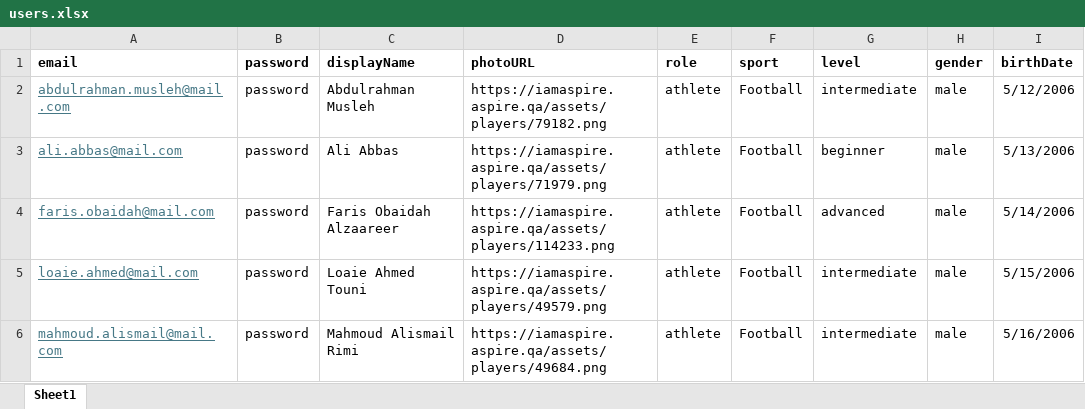
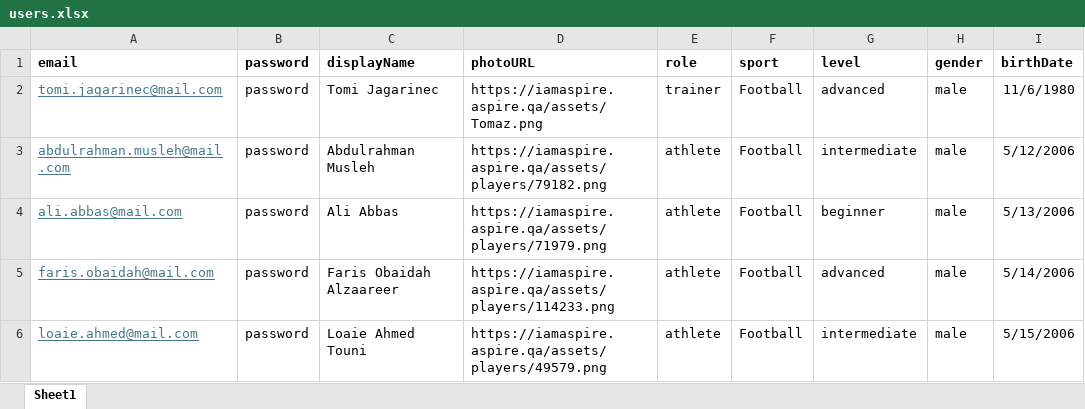
Before and after one commit to jasazupancic123/Master-Thesis, an Excel workbook: files/users.xlsx, sheet Sheet1, drawn as a sheet; only a part is shown; the shorter side is filled out with more unchanged rows; values as stored, in another font and other column widths than the file's, no borders; the diff names each change by its address in the sheet, - before the commit and + after, or states it on an @@ line.

```diff
--- a/files/users.xlsx (sheet Sheet1)
+++ b/files/users.xlsx (sheet Sheet1)
+row 2: tomi.jagarinec@mail.com | password | Tomi Jagarinec | https://iamaspire.aspire.qa/assets/Tomaz.png | trainer | Football | advanced | male | 11/6/1980
```
Also changed, not shown: 19 other files.
